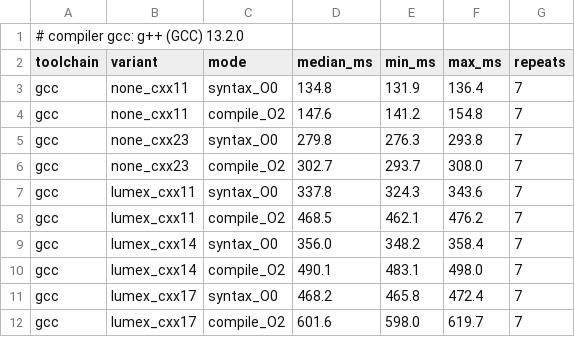
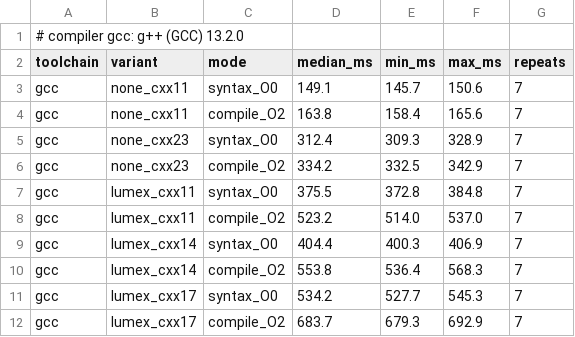
Before and after one commit to ViNN280801/LumexLib, a CSV file: benchmarks/expected/results/compile_time.csv, drawn as a sheet; only a part is shown; the diff covers the shown part only.

```diff
--- a/benchmarks/expected/results/compile_time.csv
+++ b/benchmarks/expected/results/compile_time.csv
@@ -2,11 +2,11 @@
 toolchain,variant,mode,median_ms,min_ms,max_ms,repeats
-gcc,none_cxx11,syntax_O0,134.8,131.9,136.4,7
-gcc,none_cxx11,compile_O2,147.6,141.2,154.8,7
-gcc,none_cxx23,syntax_O0,279.8,276.3,293.8,7
-gcc,none_cxx23,compile_O2,302.7,293.7,308.0,7
-gcc,lumex_cxx11,syntax_O0,337.8,324.3,343.6,7
-gcc,lumex_cxx11,compile_O2,468.5,462.1,476.2,7
-gcc,lumex_cxx14,syntax_O0,356.0,348.2,358.4,7
-gcc,lumex_cxx14,compile_O2,490.1,483.1,498.0,7
-gcc,lumex_cxx17,syntax_O0,468.2,465.8,472.4,7
-gcc,lumex_cxx17,compile_O2,601.6,598.0,619.7,7
+gcc,none_cxx11,syntax_O0,149.1,145.7,150.6,7
+gcc,none_cxx11,compile_O2,163.8,158.4,165.6,7
+gcc,none_cxx23,syntax_O0,312.4,309.3,328.9,7
+gcc,none_cxx23,compile_O2,334.2,332.5,342.9,7
+gcc,lumex_cxx11,syntax_O0,375.5,372.8,384.8,7
+gcc,lumex_cxx11,compile_O2,523.2,514.0,537.0,7
+gcc,lumex_cxx14,syntax_O0,404.4,400.3,406.9,7
+gcc,lumex_cxx14,compile_O2,553.8,536.4,568.3,7
+gcc,lumex_cxx17,syntax_O0,534.2,527.7,545.3,7
+gcc,lumex_cxx17,compile_O2,683.7,679.3,692.9,7
```
Also changed, not shown: 24 edited cells elsewhere in this file, benchmarks/expected/results/expected_benchmark.csv, 8 other files.
